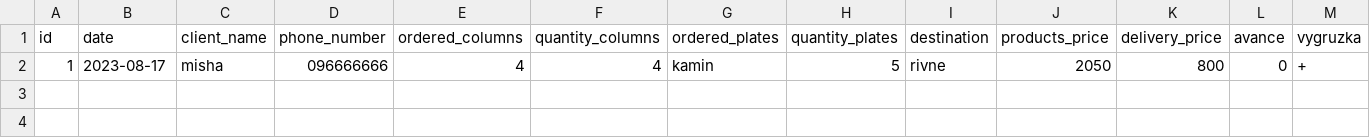
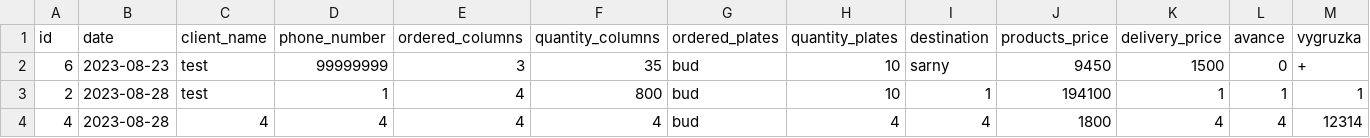
Before and after one commit to hiskeel/Business-Warehouse-py, a CSV file: orders_db.csv, drawn as a sheet; only a part is shown; removed rows and columns are numbered as before the commit, all else as after; rows hold the shown columns only; the diff names each change by its address in the sheet, - before the commit and + after, or states it on an @@ line.

```diff
--- a/orders_db.csv
+++ b/orders_db.csv
-row 2: 1 | 2023-08-17 | misha | 096666666 | 4 | 4 | kamin | 5 | rivne | 2050 | 800 | 0 | +
+row 2: 6 | 2023-08-23 | test | 99999999 | 3 | 35 | bud | 10 | sarny | 9450 | 1500 | 0 | +
+row 3: 2 | 2023-08-28 | test | 1 | 4 | 800 | bud | 10 | 1 | 194100 | 1 | 1 | 1
+row 4: 4 | 2023-08-28 | 4 | 4 | 4 | 4 | bud | 4 | 4 | 1800 | 4 | 4 | 12314
```
Also changed, not shown: 5 other files.
